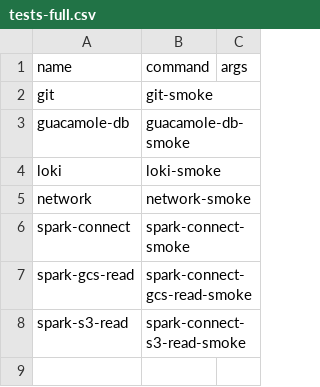
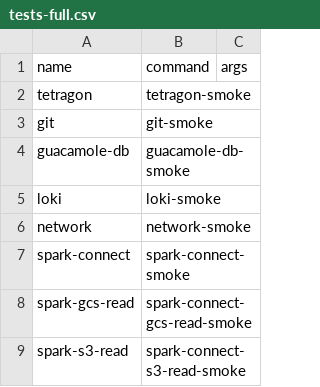
Before and after one commit to emrys-health/afon, a CSV file: scripts/smoke/tests-full.csv, drawn as a sheet; the diff names each change by its address in the sheet, - before the commit and + after, or states it on an @@ line.

Commit message:
[#321] Added Tetragon test to suite.

```diff
--- a/scripts/smoke/tests-full.csv
+++ b/scripts/smoke/tests-full.csv
+row 2: tetragon | tetragon-smoke
```
